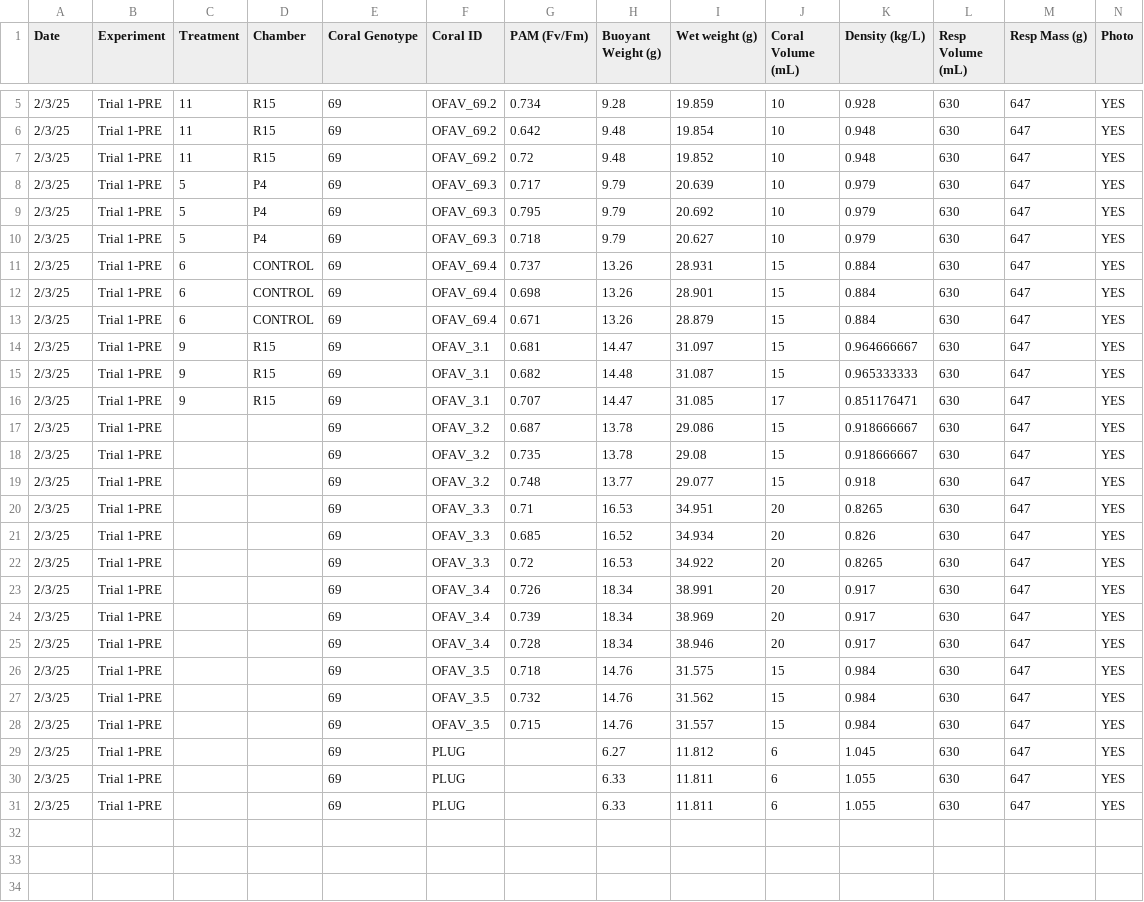
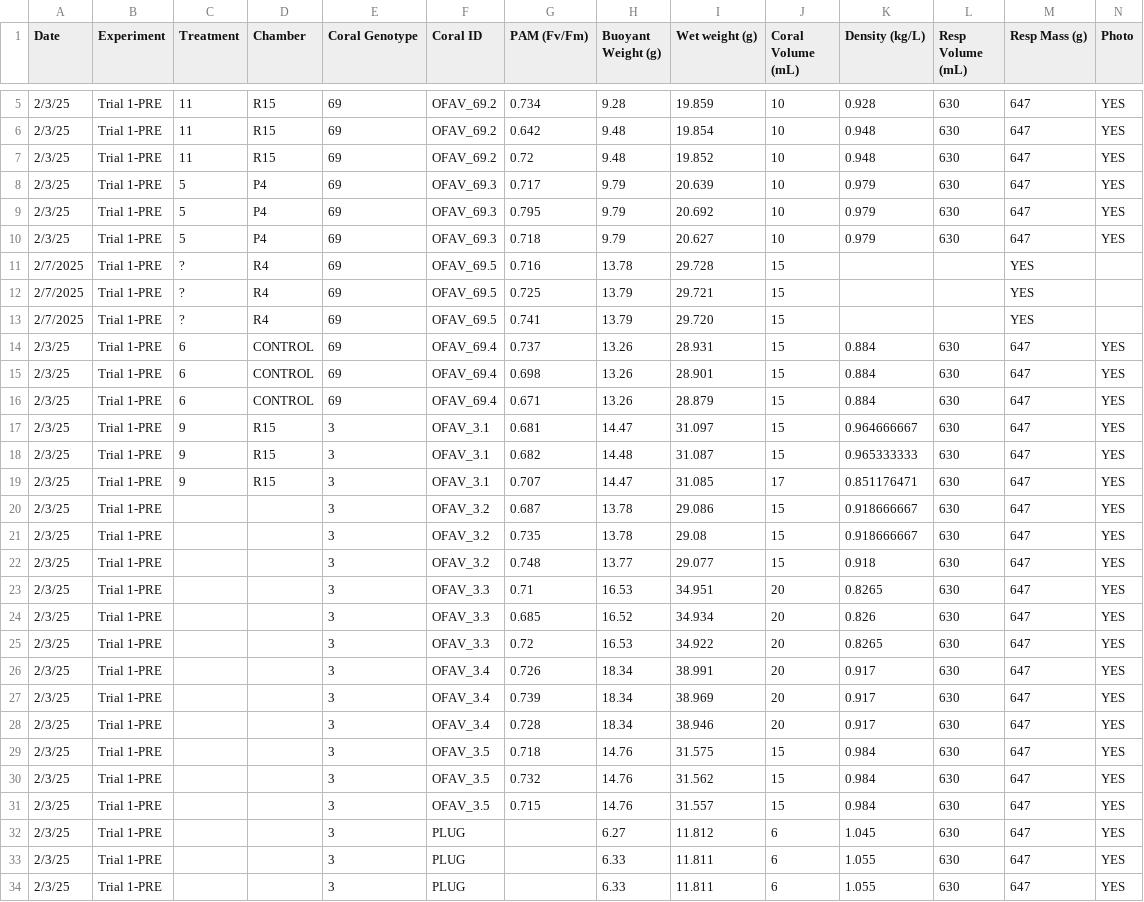
Before and after one commit to CROH-Lab/Source-Specific-Impacts-of-Suspended-Sediment, a CSV file: Data/Biological/FDEP_OFAV_Y2_Coral Specs Datasheet.csv, drawn as a sheet; only a part is shown, gaps mark what is left out.

Commit message:
Update FDEP_OFAV_Y2_Coral Specs Datasheet.csv

```diff
--- a/Data/Biological/FDEP_OFAV_Y2_Coral Specs Datasheet.csv
+++ b/Data/Biological/FDEP_OFAV_Y2_Coral Specs Datasheet.csv
@@ -10,2 +10,5 @@
 2/3/25,Trial 1-PRE,5,P4,69,OFAV_69.3,0.718,9.79,20.627,10,0.979,630,647,YES
+2/7/2025,Trial 1-PRE,?,R4,69,OFAV_69.5,0.716,13.78,29.728,15,,,YES
+2/7/2025,Trial 1-PRE,?,R4,69,OFAV_69.5,0.725,13.79,29.721,15,,,YES
+2/7/2025,Trial 1-PRE,?,R4,69,OFAV_69.5,0.741,13.79,29.720,15,,,YES
 2/3/25,Trial 1-PRE,6,CONTROL,69,OFAV_69.4,0.737,13.26,28.931,15,0.884,630,647,YES
@@ -13,19 +16,19 @@
 2/3/25,Trial 1-PRE,6,CONTROL,69,OFAV_69.4,0.671,13.26,28.879,15,0.884,630,647,YES
-2/3/25,Trial 1-PRE,9,R15,69,OFAV_3.1,0.681,14.47,31.097,15,0.964666667,630,647,YES
-2/3/25,Trial 1-PRE,9,R15,69,OFAV_3.1,0.682,14.48,31.087,15,0.965333333,630,647,YES
-2/3/25,Trial 1-PRE,9,R15,69,OFAV_3.1,0.707,14.47,31.085,17,0.851176471,630,647,YES
-2/3/25,Trial 1-PRE,,,69,OFAV_3.2,0.687,13.78,29.086,15,0.918666667,630,647,YES
-2/3/25,Trial 1-PRE,,,69,OFAV_3.2,0.735,13.78,29.08,15,0.918666667,630,647,YES
-2/3/25,Trial 1-PRE,,,69,OFAV_3.2,0.748,13.77,29.077,15,0.918,630,647,YES
-2/3/25,Trial 1-PRE,,,69,OFAV_3.3,0.71,16.53,34.951,20,0.8265,630,647,YES
-2/3/25,Trial 1-PRE,,,69,OFAV_3.3,0.685,16.52,34.934,20,0.826,630,647,YES
-2/3/25,Trial 1-PRE,,,69,OFAV_3.3,0.72,16.53,34.922,20,0.8265,630,647,YES
-2/3/25,Trial 1-PRE,,,69,OFAV_3.4,0.726,18.34,38.991,20,0.917,630,647,YES
-2/3/25,Trial 1-PRE,,,69,OFAV_3.4,0.739,18.34,38.969,20,0.917,630,647,YES
-2/3/25,Trial 1-PRE,,,69,OFAV_3.4,0.728,18.34,38.946,20,0.917,630,647,YES
-2/3/25,Trial 1-PRE,,,69,OFAV_3.5,0.718,14.76,31.575,15,0.984,630,647,YES
-2/3/25,Trial 1-PRE,,,69,OFAV_3.5,0.732,14.76,31.562,15,0.984,630,647,YES
-2/3/25,Trial 1-PRE,,,69,OFAV_3.5,0.715,14.76,31.557,15,0.984,630,647,YES
-2/3/25,Trial 1-PRE,,,69,PLUG,,6.27,11.812,6,1.045,630,647,YES
-2/3/25,Trial 1-PRE,,,69,PLUG,,6.33,11.811,6,1.055,630,647,YES
-2/3/25,Trial 1-PRE,,,69,PLUG,,6.33,11.811,6,1.055,630,647,YES
+2/3/25,Trial 1-PRE,9,R15,3,OFAV_3.1,0.681,14.47,31.097,15,0.964666667,630,647,YES
+2/3/25,Trial 1-PRE,9,R15,3,OFAV_3.1,0.682,14.48,31.087,15,0.965333333,630,647,YES
+2/3/25,Trial 1-PRE,9,R15,3,OFAV_3.1,0.707,14.47,31.085,17,0.851176471,630,647,YES
+2/3/25,Trial 1-PRE,,,3,OFAV_3.2,0.687,13.78,29.086,15,0.918666667,630,647,YES
+2/3/25,Trial 1-PRE,,,3,OFAV_3.2,0.735,13.78,29.08,15,0.918666667,630,647,YES
+2/3/25,Trial 1-PRE,,,3,OFAV_3.2,0.748,13.77,29.077,15,0.918,630,647,YES
+2/3/25,Trial 1-PRE,,,3,OFAV_3.3,0.71,16.53,34.951,20,0.8265,630,647,YES
+2/3/25,Trial 1-PRE,,,3,OFAV_3.3,0.685,16.52,34.934,20,0.826,630,647,YES
+2/3/25,Trial 1-PRE,,,3,OFAV_3.3,0.72,16.53,34.922,20,0.8265,630,647,YES
+2/3/25,Trial 1-PRE,,,3,OFAV_3.4,0.726,18.34,38.991,20,0.917,630,647,YES
+2/3/25,Trial 1-PRE,,,3,OFAV_3.4,0.739,18.34,38.969,20,0.917,630,647,YES
+2/3/25,Trial 1-PRE,,,3,OFAV_3.4,0.728,18.34,38.946,20,0.917,630,647,YES
+2/3/25,Trial 1-PRE,,,3,OFAV_3.5,0.718,14.76,31.575,15,0.984,630,647,YES
+2/3/25,Trial 1-PRE,,,3,OFAV_3.5,0.732,14.76,31.562,15,0.984,630,647,YES
+2/3/25,Trial 1-PRE,,,3,OFAV_3.5,0.715,14.76,31.557,15,0.984,630,647,YES
+2/3/25,Trial 1-PRE,,,3,PLUG,,6.27,11.812,6,1.045,630,647,YES
+2/3/25,Trial 1-PRE,,,3,PLUG,,6.33,11.811,6,1.055,630,647,YES
+2/3/25,Trial 1-PRE,,,3,PLUG,,6.33,11.811,6,1.055,630,647,YES
```
